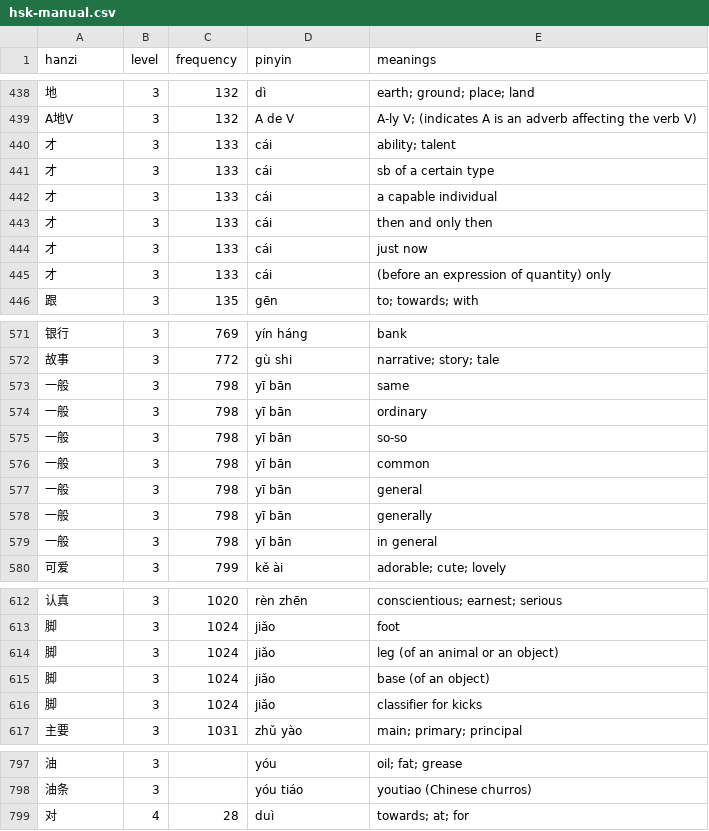
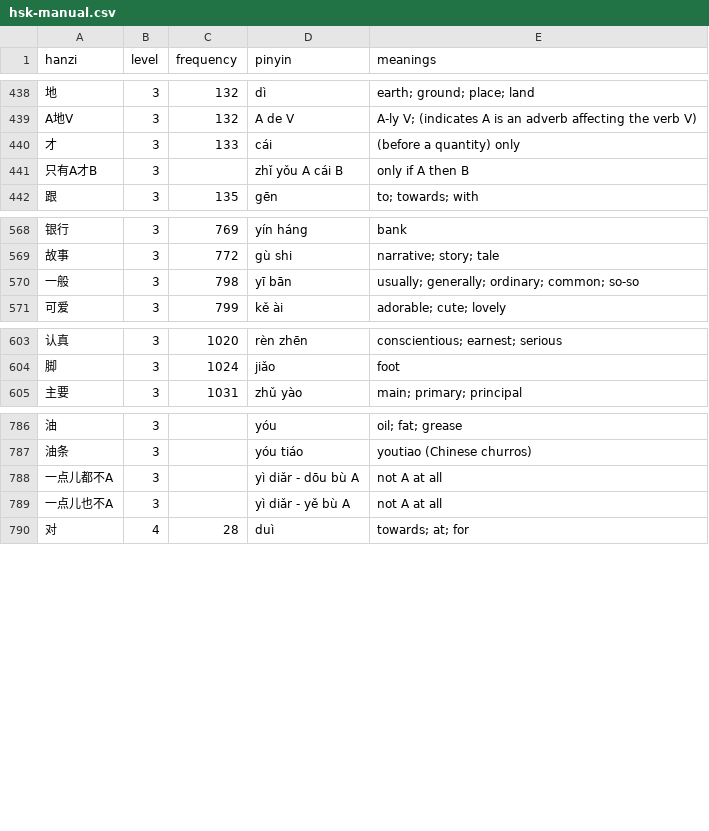
Before and after one commit to MarcFraile/hsk-flash-cards, a CSV file: data/hsk-manual.csv, drawn as a sheet; only a part is shown, gaps mark what is left out; removed rows and columns are numbered as before the commit, all else as after; the diff covers the shown part only; the diff names each change by its address in the sheet, - before the commit and + after, or states it on an @@ line.

Commit message:
data/hsk-manual: merge with local changes on Windows desktop.

```diff
--- a/data/hsk-manual.csv
+++ b/data/hsk-manual.csv
-row 440: 才 | 3 | 133 | cái | ability; talent
-row 441: 才 | 3 | 133 | cái | sb of a certain type
-row 442: 才 | 3 | 133 | cái | a capable individual
-row 443: 才 | 3 | 133 | cái | then and only then
-row 444: 才 | 3 | 133 | cái | just now
-E440 (meanings): (before an expression of quantity) only
+E440 (meanings): (before a quantity) only
+row 441: 只有A才B | 3 |  | zhǐ yǒu A cái B | only if A then B
-row 573: 一般 | 3 | 798 | yī bān | same
-row 574: 一般 | 3 | 798 | yī bān | ordinary
-row 575: 一般 | 3 | 798 | yī bān | so-so
-row 576: 一般 | 3 | 798 | yī bān | common
-row 577: 一般 | 3 | 798 | yī bān | general
-row 578: 一般 | 3 | 798 | yī bān | generally
-E570 (meanings): in general
+E570 (meanings): usually; generally; ordinary; common; so-so
-row 614: 脚 | 3 | 1024 | jiǎo | leg (of an animal or an object)
-row 615: 脚 | 3 | 1024 | jiǎo | base (of an object)
-row 616: 脚 | 3 | 1024 | jiǎo | classifier for kicks
+row 788: 一点儿都不A | 3 |  | yì diǎr - dōu bù A | not A at all
+row 789: 一点儿也不A | 3 |  | yì diǎr - yě bù A | not A at all
```
Also changed, not shown: 2 added rows and 2 edited cells elsewhere in this file.
